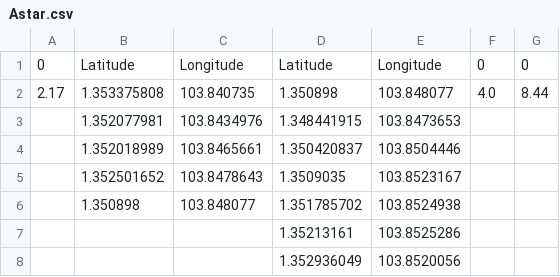
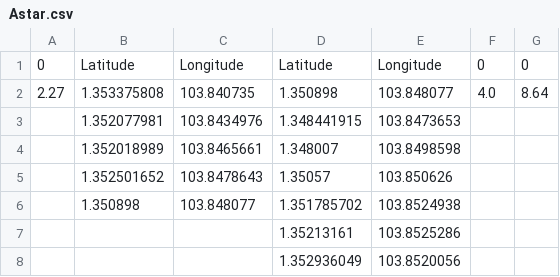
Before and after one commit to xx-ue/CSC1008-DSA, a CSV file: Astar.csv, drawn as a sheet.

```diff
--- a/Astar.csv
+++ b/Astar.csv
@@ -1,6 +1,6 @@
 0,Latitude,Longitude,Latitude,Longitude,0,0
-2.17,1.353375808,103.840735,1.350898,103.848077,4.0,8.44
+2.27,1.353375808,103.840735,1.350898,103.848077,4.0,8.64
 ,1.352077981,103.8434976,1.348441915,103.8473653,,
-,1.352018989,103.8465661,1.350420837,103.8504446,,
-,1.352501652,103.8478643,1.3509035,103.8523167,,
+,1.352018989,103.8465661,1.348007,103.8498598,,
+,1.352501652,103.8478643,1.35057,103.850626,,
 ,1.350898,103.848077,1.351785702,103.8524938,,
```
Also changed, not shown: Matching.csv, 4 other files.
